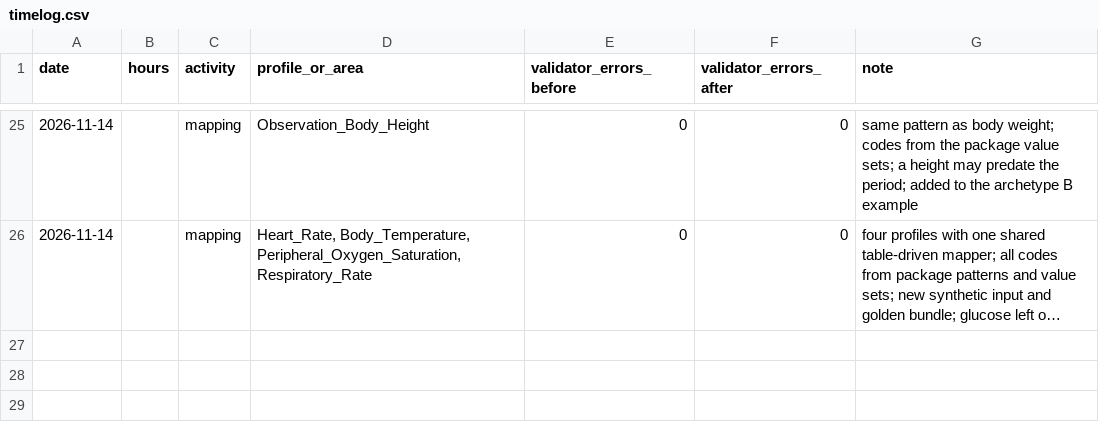
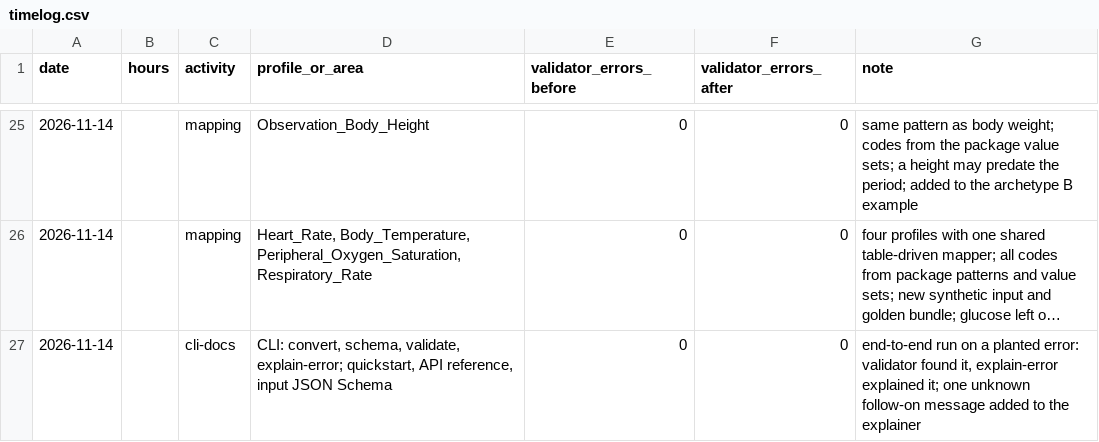
Before and after one commit to Omesh-DH/diga-epa-kit, a CSV file: research/timelog.csv, drawn as a sheet; only a part is shown, gaps mark what is left out; long unchanged cells end in …; the diff names each change by its address in the sheet, - before the commit and + after, or states it on an @@ line.

```diff
--- a/research/timelog.csv
+++ b/research/timelog.csv
+row 27: 2026-11-14 |  | cli-docs | CLI: convert, schema, validate, explain-error; quickstart, API reference, input JSON Schema | 0 | 0 | end-to-end run on a planted error: validator found it, explain-error explained it; one unknown follow-on message added to the explainer
```
Also changed, not shown: 8 other files.
